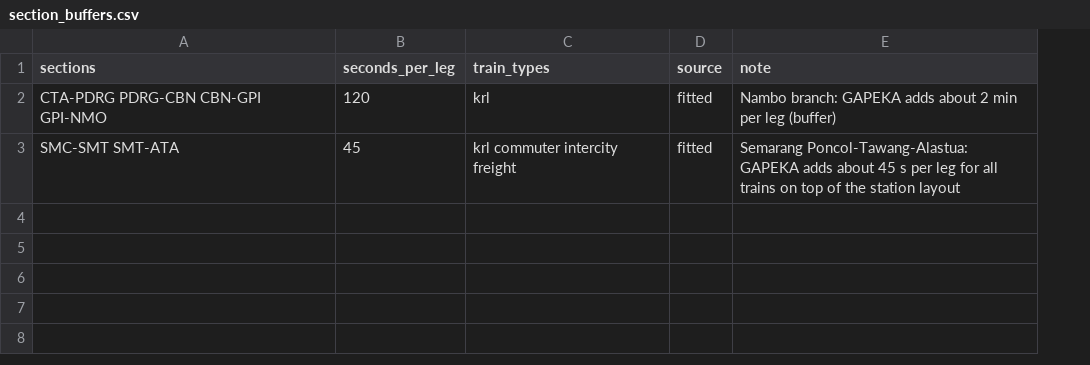
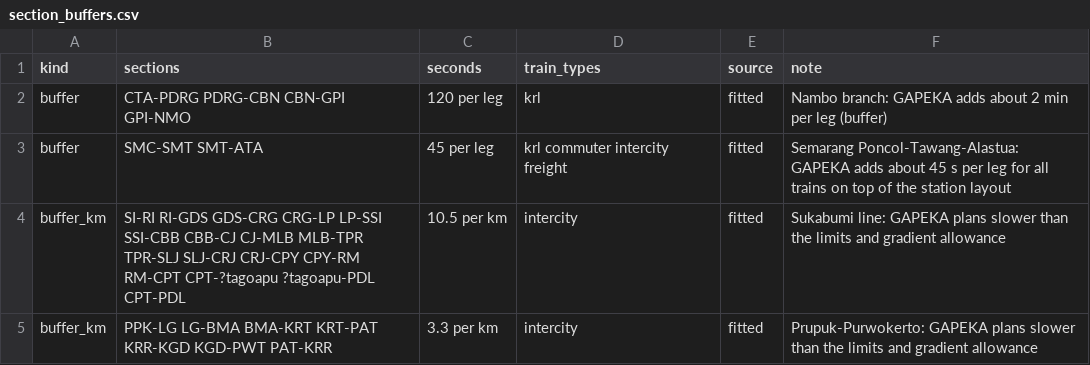
Before and after one commit to transportforbandung/Gapeka-parser, a CSV file: research/rules/section_buffers.csv, drawn as a sheet; removed rows and columns are numbered as before the commit, all else as after; the diff names each change by its address in the sheet, - before the commit and + after, or states it on an @@ line.

```diff
--- a/research/rules/section_buffers.csv
+++ b/research/rules/section_buffers.csv
+column A (kind), rows 2-3: buffer | buffer
-column B (seconds_per_leg), rows 2-3: 120 | 45
+column C (seconds), rows 2-3: 120 per leg | 45 per leg
+row 4: buffer_km | SI-RI RI-GDS GDS-CRG CRG-LP LP-SSI SSI-CBB CBB-CJ CJ-MLB MLB-TPR TPR-SLJ SLJ-CRJ CRJ-CPY CPY-RM RM-CPT CPT-?tagoapu ?tagoapu-PDL CPT-PDL | 10.5 per km | intercity | fitted | Sukabumi line: GAPEKA plans slower than the limits and gradient allowance
+row 5: buffer_km | PPK-LG LG-BMA BMA-KRT KRT-PAT KRR-KGD KGD-PWT PAT-KRR | 3.3 per km | intercity | fitted | Prupuk-Purwokerto: GAPEKA plans slower than the limits and gradient allowance
```
Also changed, not shown: 5 other files.
